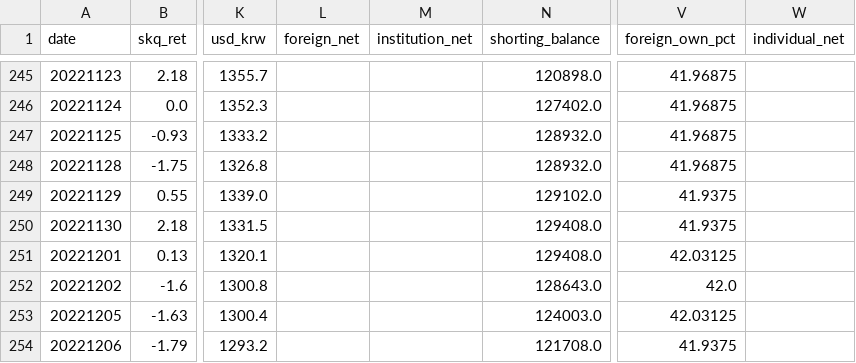
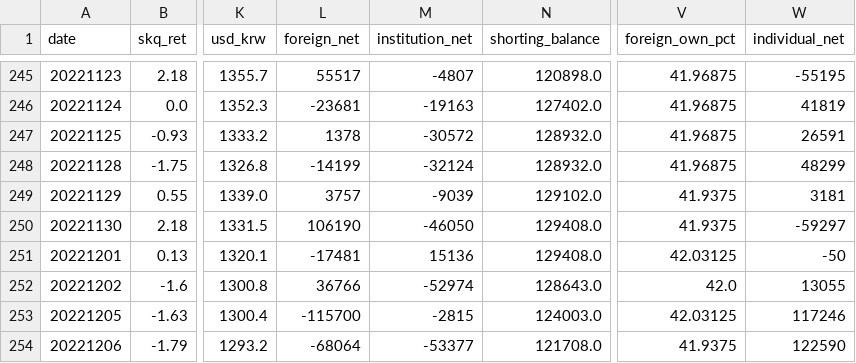
Before and after one commit to drhustler83-max/sk-square, a CSV file: daily-price-explainer/data/factor_log.csv, drawn as a sheet; only a part is shown, gaps mark what is left out; the diff covers the shown part only; the diff names each change by its address in the sheet, - before the commit and + after, or states it on an @@ line.

```diff
--- a/daily-price-explainer/data/factor_log.csv
+++ b/daily-price-explainer/data/factor_log.csv
-L245 (foreign_net): (empty)
+L245 (foreign_net): 55517
-M245 (institution_net): (empty)
+M245 (institution_net): -4807
-W245 (individual_net): (empty)
+W245 (individual_net): -55195
-L246 (foreign_net): (empty)
+L246 (foreign_net): -23681
-M246 (institution_net): (empty)
+M246 (institution_net): -19163
-W246 (individual_net): (empty)
+W246 (individual_net): 41819
-L247 (foreign_net): (empty)
+L247 (foreign_net): 1378
-M247 (institution_net): (empty)
+M247 (institution_net): -30572
-W247 (individual_net): (empty)
+W247 (individual_net): 26591
-L248 (foreign_net): (empty)
+L248 (foreign_net): -14199
-M248 (institution_net): (empty)
+M248 (institution_net): -32124
-W248 (individual_net): (empty)
+W248 (individual_net): 48299
-L249 (foreign_net): (empty)
+L249 (foreign_net): 3757
-M249 (institution_net): (empty)
+M249 (institution_net): -9039
-W249 (individual_net): (empty)
+W249 (individual_net): 3181
-L250 (foreign_net): (empty)
+L250 (foreign_net): 106190
-M250 (institution_net): (empty)
+M250 (institution_net): -46050
-W250 (individual_net): (empty)
+W250 (individual_net): -59297
-L251 (foreign_net): (empty)
+L251 (foreign_net): -17481
-M251 (institution_net): (empty)
+M251 (institution_net): 15136
-W251 (individual_net): (empty)
+W251 (individual_net): -50
-L252 (foreign_net): (empty)
+L252 (foreign_net): 36766
-M252 (institution_net): (empty)
+M252 (institution_net): -52974
-W252 (individual_net): (empty)
+W252 (individual_net): 13055
-L253 (foreign_net): (empty)
+L253 (foreign_net): -115700
-M253 (institution_net): (empty)
+M253 (institution_net): -2815
-W253 (individual_net): (empty)
+W253 (individual_net): 117246
-L254 (foreign_net): (empty)
+L254 (foreign_net): -68064
-M254 (institution_net): (empty)
+M254 (institution_net): -53377
-W254 (individual_net): (empty)
+W254 (individual_net): 122590
```
Also changed, not shown: 81 edited cells elsewhere in this file, 1 other file.
